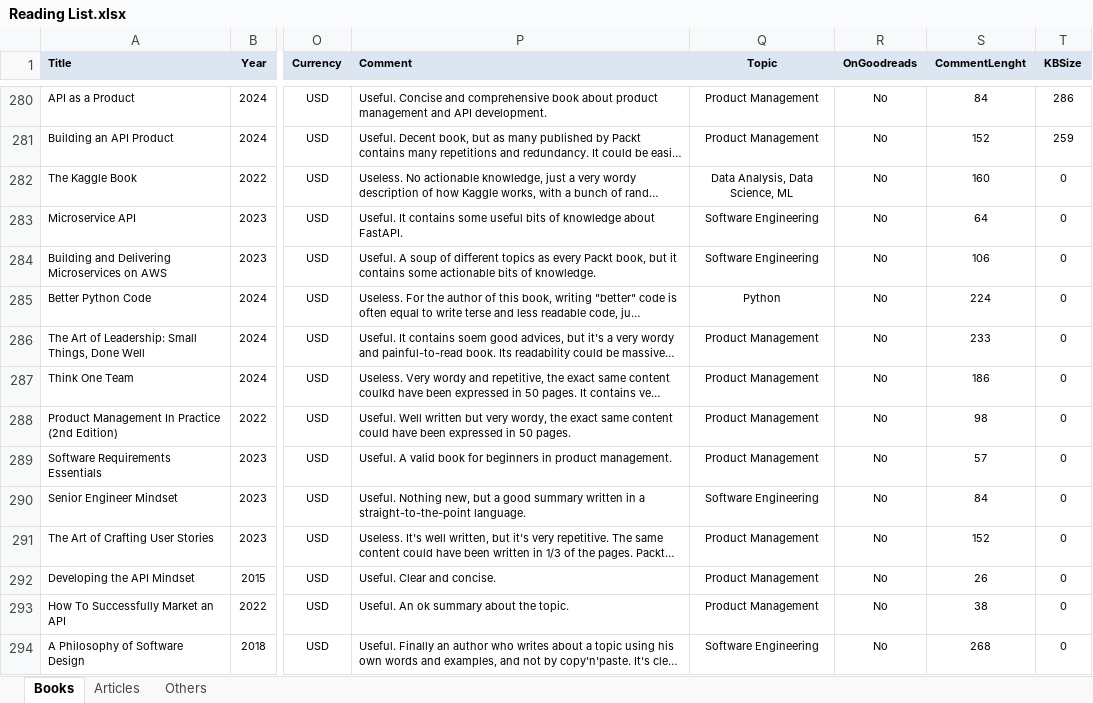
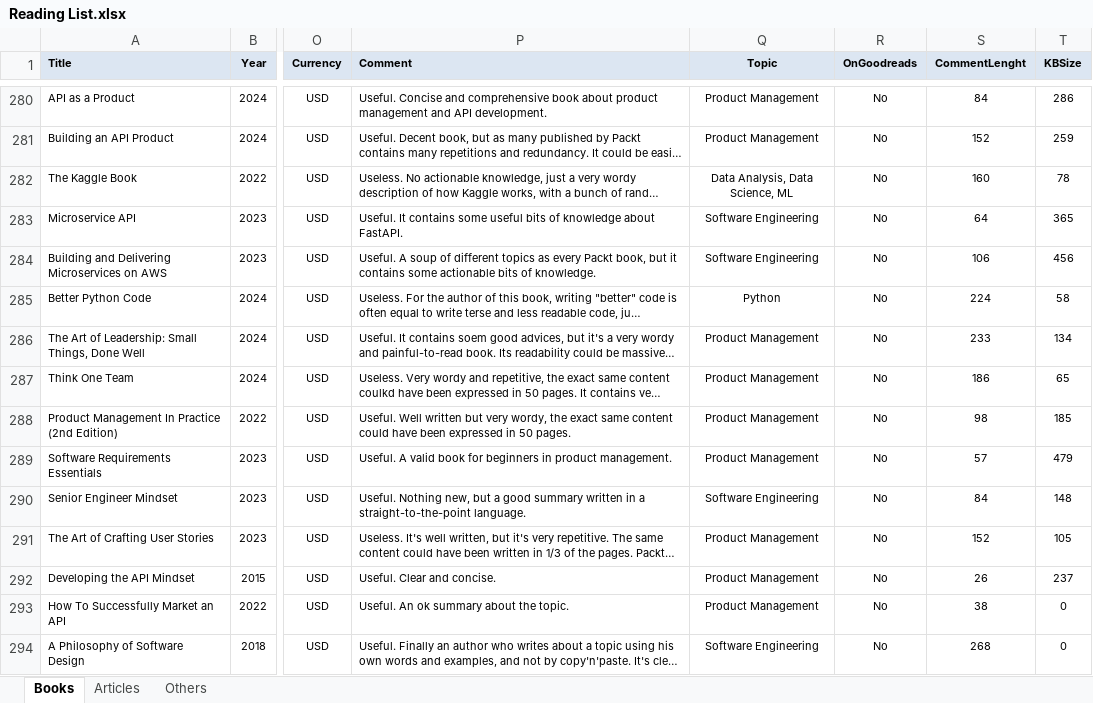
Before and after one commit to numbworks/nwreadinglist, an Excel workbook: data/Reading List.xlsx, sheet Books, drawn as a sheet; only a part is shown, gaps mark what is left out; long unchanged cells end in …; values as stored, in another font and other column widths than the file's, no borders; the diff names each change by its address in the sheet, - before the commit and + after, or states it on an @@ line.

Commit message:
#34 Reading List: updated to 28/10/2024.

```diff
--- a/data/Reading List.xlsx (sheet Books)
+++ b/data/Reading List.xlsx (sheet Books)
-T282 (KBSize): 0
+T282 (KBSize): 78
-T283 (KBSize): 0
+T283 (KBSize): 365
-T284 (KBSize): 0
+T284 (KBSize): 456
-T285 (KBSize): 0
+T285 (KBSize): 58
-T286 (KBSize): 0
+T286 (KBSize): 134
-T287 (KBSize): 0
+T287 (KBSize): 65
-T288 (KBSize): 0
+T288 (KBSize): 185
-T289 (KBSize): 0
+T289 (KBSize): 479
-T290 (KBSize): 0
+T290 (KBSize): 148
-T291 (KBSize): 0
+T291 (KBSize): 105
-T292 (KBSize): 0
+T292 (KBSize): 237
```
